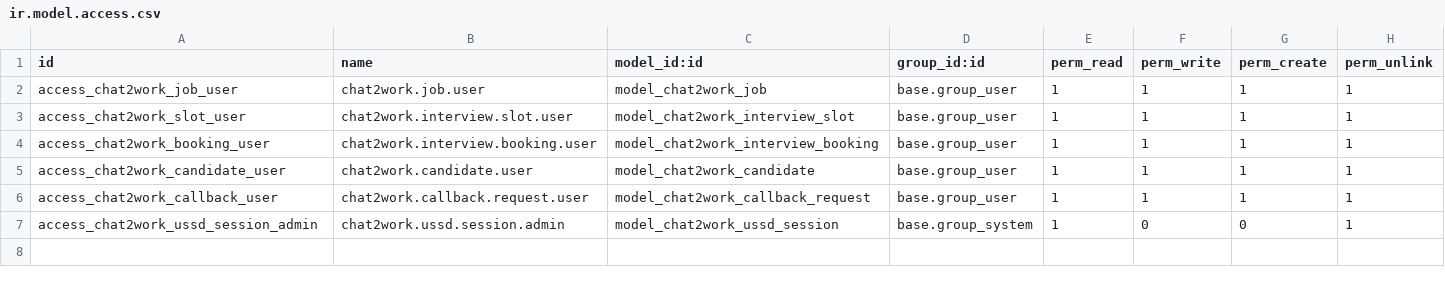
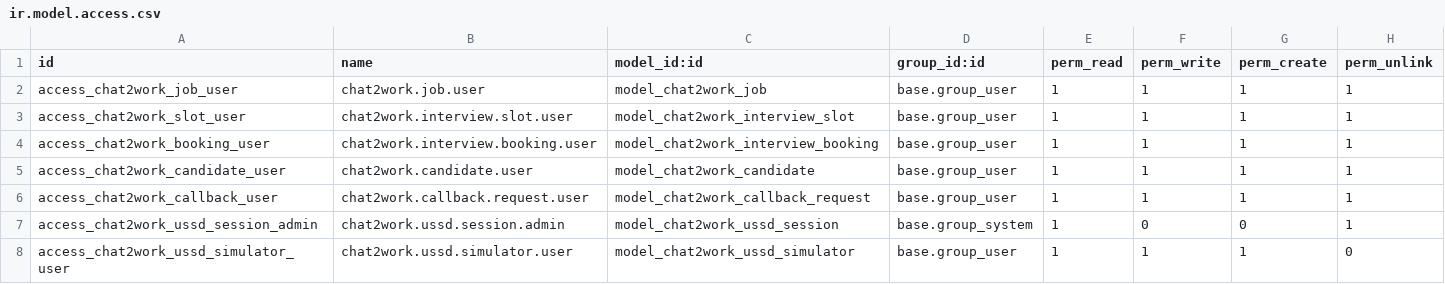
Before and after one commit to xrco-tech/piodoo, a CSV file: addons/chat2work/security/ir.model.access.csv, drawn as a sheet.

```diff
--- a/addons/chat2work/security/ir.model.access.csv
+++ b/addons/chat2work/security/ir.model.access.csv
@@ -7 +7,2 @@ access_chat2work_callback_user,chat2work.callback.request.user,model_chat2work_c
 access_chat2work_ussd_session_admin,chat2work.ussd.session.admin,model_chat2work_ussd_session,base.group_system,1,0,0,1
+access_chat2work_ussd_simulator_user,chat2work.ussd.simulator.user,model_chat2work_ussd_simulator,base.group_user,1,1,1,0
```
Also changed, not shown: 9 other files.
